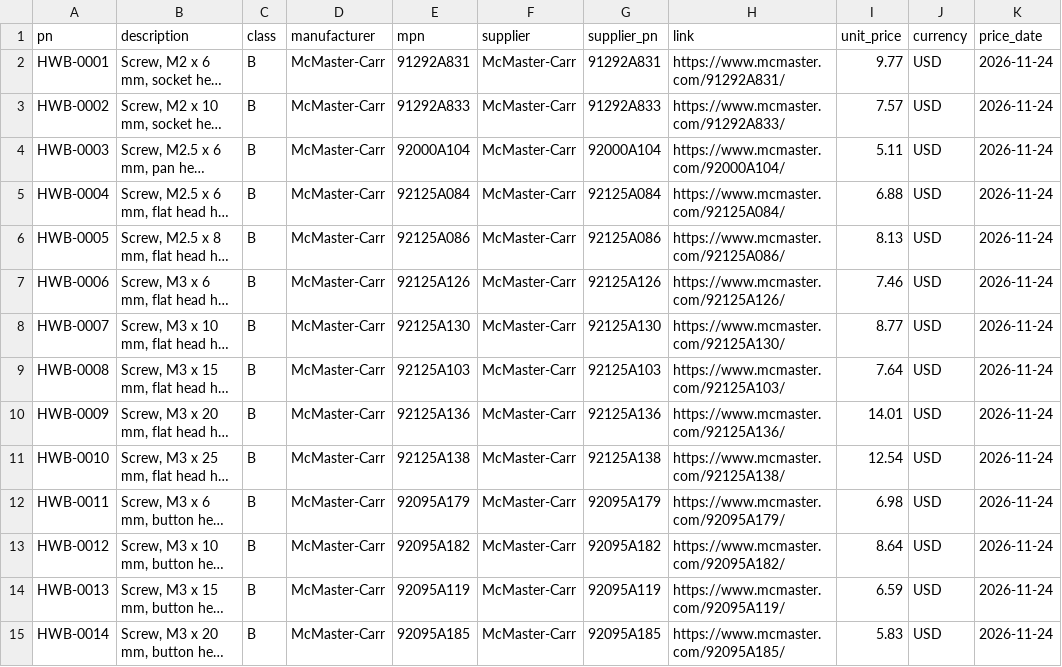
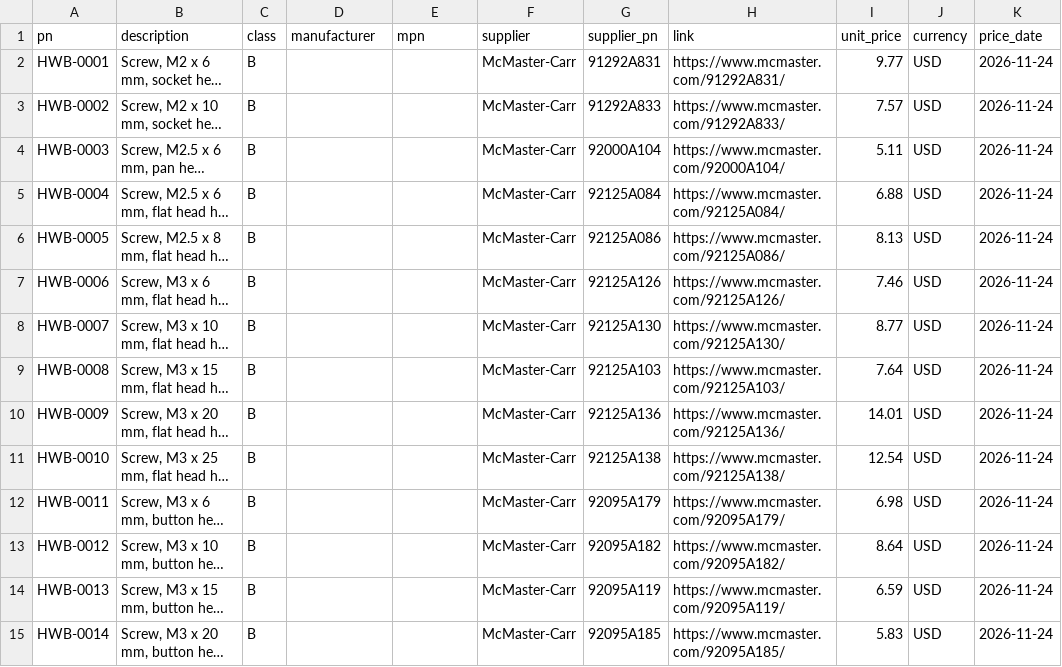
Before and after one commit to kelvinchow23/minimal-qms-ots-library, a CSV file: parts/HWB.csv, drawn as a sheet; only a part is shown; long unchanged cells end in …; the diff covers the shown part only; the diff names each change by its address in the sheet, - before the commit and + after, or states it on an @@ line.

```diff
--- a/parts/HWB.csv
+++ b/parts/HWB.csv
-D2:D15 (manufacturer): McMaster-Carr
+D2:D15 (manufacturer): (empty)
-E2 (mpn): 91292A831
+E2 (mpn): (empty)
-E3 (mpn): 91292A833
+E3 (mpn): (empty)
-E4 (mpn): 92000A104
+E4 (mpn): (empty)
-E5 (mpn): 92125A084
+E5 (mpn): (empty)
-E6 (mpn): 92125A086
+E6 (mpn): (empty)
-E7 (mpn): 92125A126
+E7 (mpn): (empty)
-E8 (mpn): 92125A130
+E8 (mpn): (empty)
-E9 (mpn): 92125A103
+E9 (mpn): (empty)
-E10 (mpn): 92125A136
+E10 (mpn): (empty)
-E11 (mpn): 92125A138
+E11 (mpn): (empty)
-E12 (mpn): 92095A179
+E12 (mpn): (empty)
-E13 (mpn): 92095A182
+E13 (mpn): (empty)
-E14 (mpn): 92095A119
+E14 (mpn): (empty)
-E15 (mpn): 92095A185
+E15 (mpn): (empty)
```
Also changed, not shown: 42 edited cells elsewhere in this file, parts/HWN.csv, parts/HWW.csv, 3 other files.
